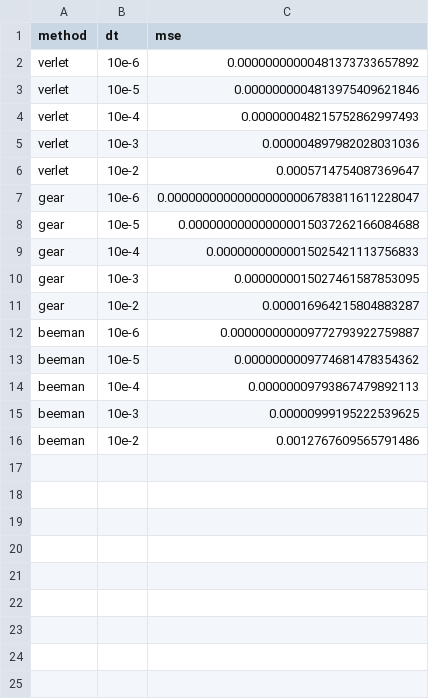
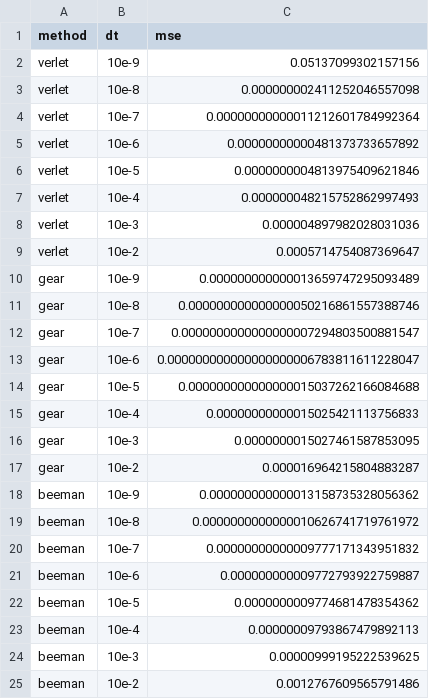
Before and after one commit to lvittor/ss, a CSV file: TP4A/data/mse.csv, drawn as a sheet.

Commit message:
chore(tp4a): find mse with smaller dts

```diff
--- a/TP4A/data/mse.csv
+++ b/TP4A/data/mse.csv
@@ -1,2 +1,5 @@
 method,dt,mse
+verlet,10e-9,0.05137099302157156
+verlet,10e-8,0.000000002411252046557098
+verlet,10e-7,0.00000000000011212601784992364
 verlet,10e-6,0.00000000000481373733657892
@@ -6,2 +9,5 @@ verlet,10e-3,0.000004897982028031036
 verlet,10e-2,0.0005714754087369647
+gear,10e-9,0.000000000000013659747295093489
+gear,10e-8,0.000000000000000050216861557388746
+gear,10e-7,0.0000000000000000007294803500881547
 gear,10e-6,0.000000000000000000006783811611228047
@@ -11,2 +17,5 @@ gear,10e-3,0.0000000015027461587853095
 gear,10e-2,0.000016964215804883287
+beeman,10e-9,0.000000000000013158735328056362
+beeman,10e-8,0.0000000000000010626741719761972
+beeman,10e-7,0.00000000000009777171343951832
 beeman,10e-6,0.000000000009772793922759887
```
